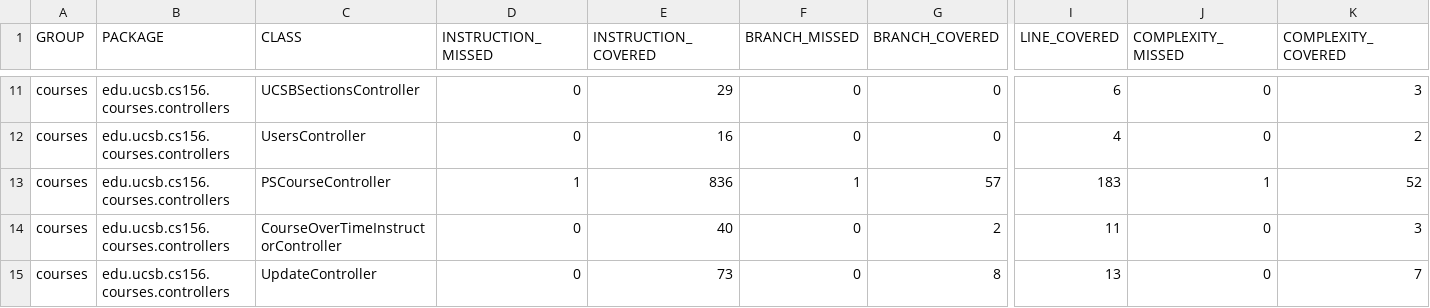
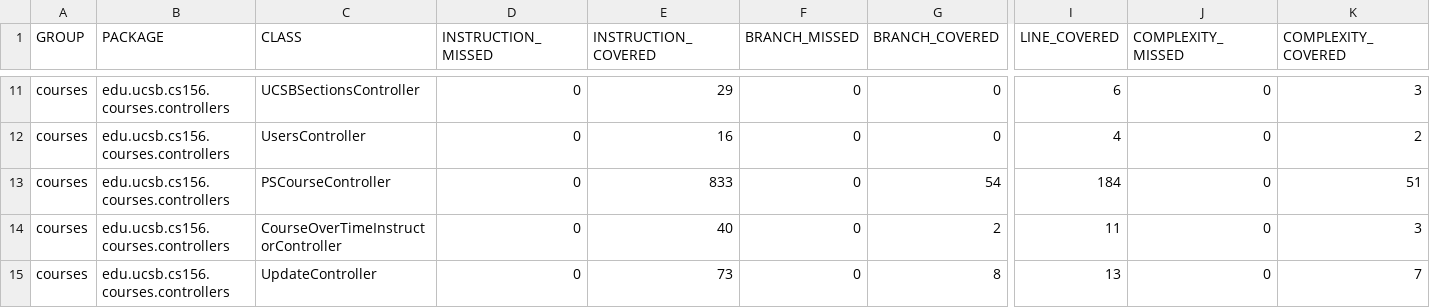
Before and after one commit to ucsb-cs156-f24/proj-courses-f24-01, a CSV file: prs/35/jacoco/jacoco.csv, drawn as a sheet; only a part is shown, gaps mark what is left out; the diff names each change by its address in the sheet, - before the commit and + after, or states it on an @@ line.

```diff
--- a/prs/35/jacoco/jacoco.csv
+++ b/prs/35/jacoco/jacoco.csv
-D13 (INSTRUCTION_MISSED): 1
+D13 (INSTRUCTION_MISSED): 0
-E13 (INSTRUCTION_COVERED): 836
+E13 (INSTRUCTION_COVERED): 833
-F13 (BRANCH_MISSED): 1
+F13 (BRANCH_MISSED): 0
-G13 (BRANCH_COVERED): 57
+G13 (BRANCH_COVERED): 54
-I13 (LINE_COVERED): 183
+I13 (LINE_COVERED): 184
-J13 (COMPLEXITY_MISSED): 1
+J13 (COMPLEXITY_MISSED): 0
-K13 (COMPLEXITY_COVERED): 52
+K13 (COMPLEXITY_COVERED): 51
```
Also changed, not shown: 7 other files.
